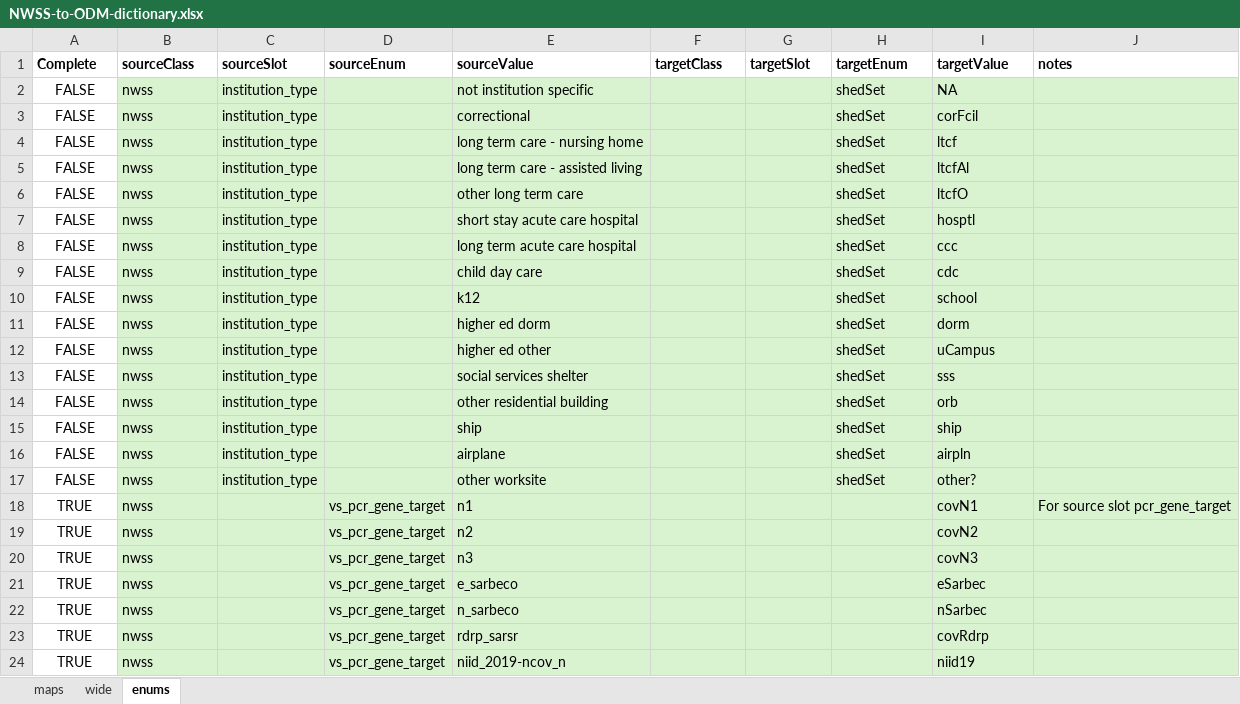
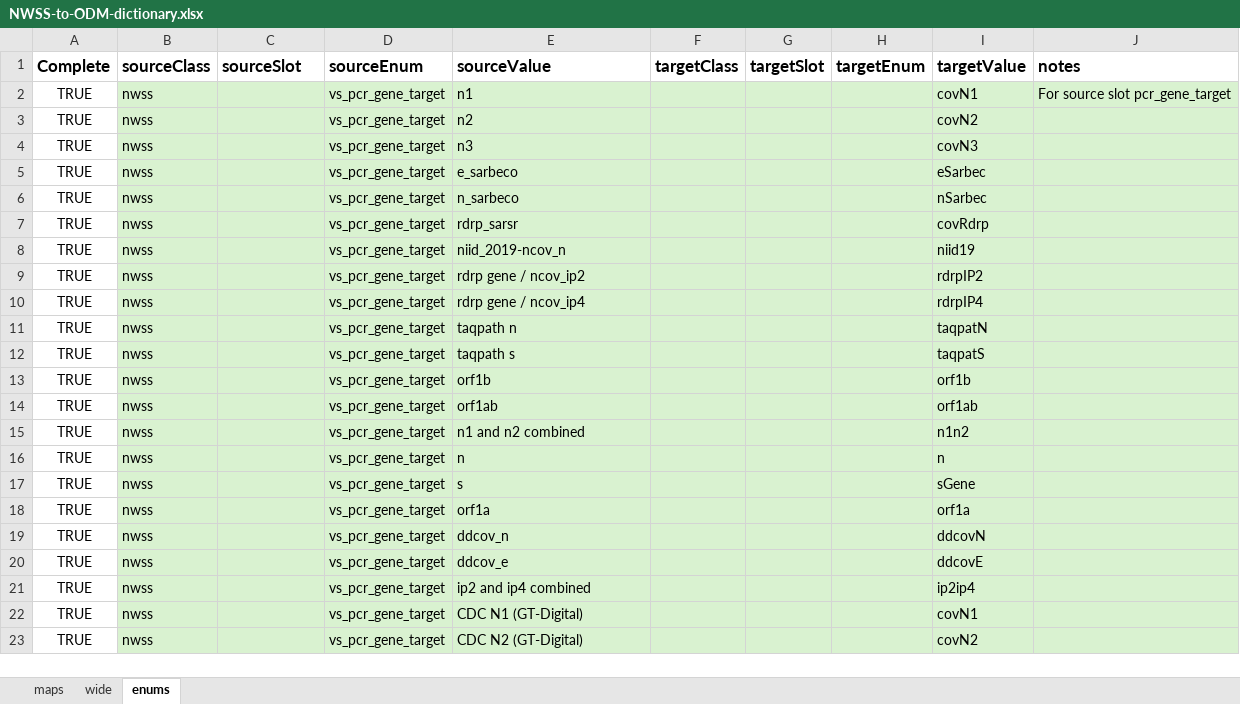
Before and after one commit to PHES-ODM/PHES-ODM-MapGenerator, an Excel workbook: data/mapping_config_files/NWSS-to-ODM-dictionary.xlsx, sheet enums, drawn as a sheet; only a part is shown; the shorter side is filled out with more unchanged rows; values as stored, in another font and other column widths than the file's, no borders; the diff names each change by its address in the sheet, - before the commit and + after, or states it on an @@ line.

Commit message:
Remove unused rows in enums sheet

```diff
--- a/data/mapping_config_files/NWSS-to-ODM-dictionary.xlsx (sheet enums)
+++ b/data/mapping_config_files/NWSS-to-ODM-dictionary.xlsx (sheet enums)
@@ A1:J1 text size: larger @@
-row 2: FALSE | nwss | institution_type |  | not institution specific |  |  | shedSet | NA
-row 3: FALSE | nwss | institution_type |  | correctional |  |  | shedSet | corFcil
-row 4: FALSE | nwss | institution_type |  | long term care - nursing home |  |  | shedSet | ltcf
-row 5: FALSE | nwss | institution_type |  | long term care - assisted living |  |  | shedSet | ltcfAl
-row 6: FALSE | nwss | institution_type |  | other long term care |  |  | shedSet | ltcfO
-row 7: FALSE | nwss | institution_type |  | short stay acute care hospital |  |  | shedSet | hosptl
-row 8: FALSE | nwss | institution_type |  | long term acute care hospital |  |  | shedSet | ccc
-row 9: FALSE | nwss | institution_type |  | child day care |  |  | shedSet | cdc
-row 10: FALSE | nwss | institution_type |  | k12 |  |  | shedSet | school
-row 11: FALSE | nwss | institution_type |  | higher ed dorm |  |  | shedSet | dorm
-row 12: FALSE | nwss | institution_type |  | higher ed other |  |  | shedSet | uCampus
-row 13: FALSE | nwss | institution_type |  | social services shelter |  |  | shedSet | sss
-row 14: FALSE | nwss | institution_type |  | other residential building |  |  | shedSet | orb
-row 15: FALSE | nwss | institution_type |  | ship |  |  | shedSet | ship
-row 16: FALSE | nwss | institution_type |  | airplane |  |  | shedSet | airpln
-row 17: FALSE | nwss | institution_type |  | other worksite |  |  | shedSet | other?
```
Also changed, not shown: sheet maps, sheet wide.
